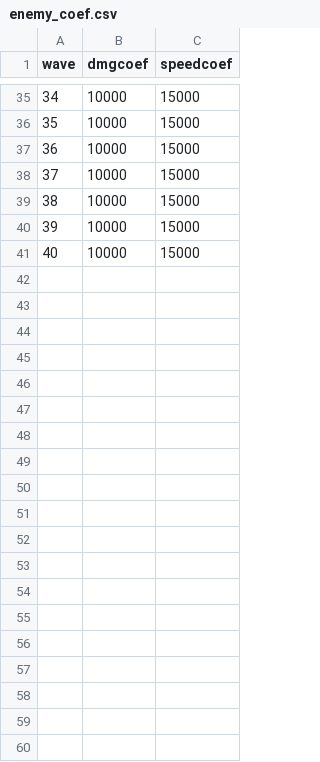
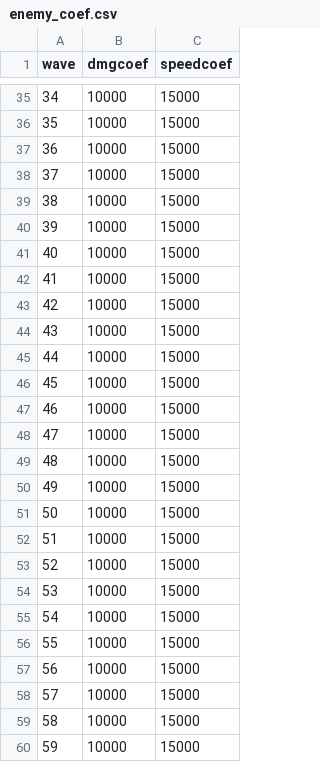
Before and after one commit to t8u-hub/1WGameJam, a CSV file: Assets/Resources/csv/enemy_coef.csv, drawn as a sheet; only a part is shown, gaps mark what is left out.

Commit message:
ゲージ係数変更

```diff
--- a/Assets/Resources/csv/enemy_coef.csv
+++ b/Assets/Resources/csv/enemy_coef.csv
@@ -41 +41,20 @@ wave,dmgcoef,speedcoef
 40,10000,15000
+41,10000,15000
+42,10000,15000
+43,10000,15000
+44,10000,15000
+45,10000,15000
+46,10000,15000
+47,10000,15000
+48,10000,15000
+49,10000,15000
+50,10000,15000
+51,10000,15000
+52,10000,15000
+53,10000,15000
+54,10000,15000
+55,10000,15000
+56,10000,15000
+57,10000,15000
+58,10000,15000
+59,10000,15000
```
